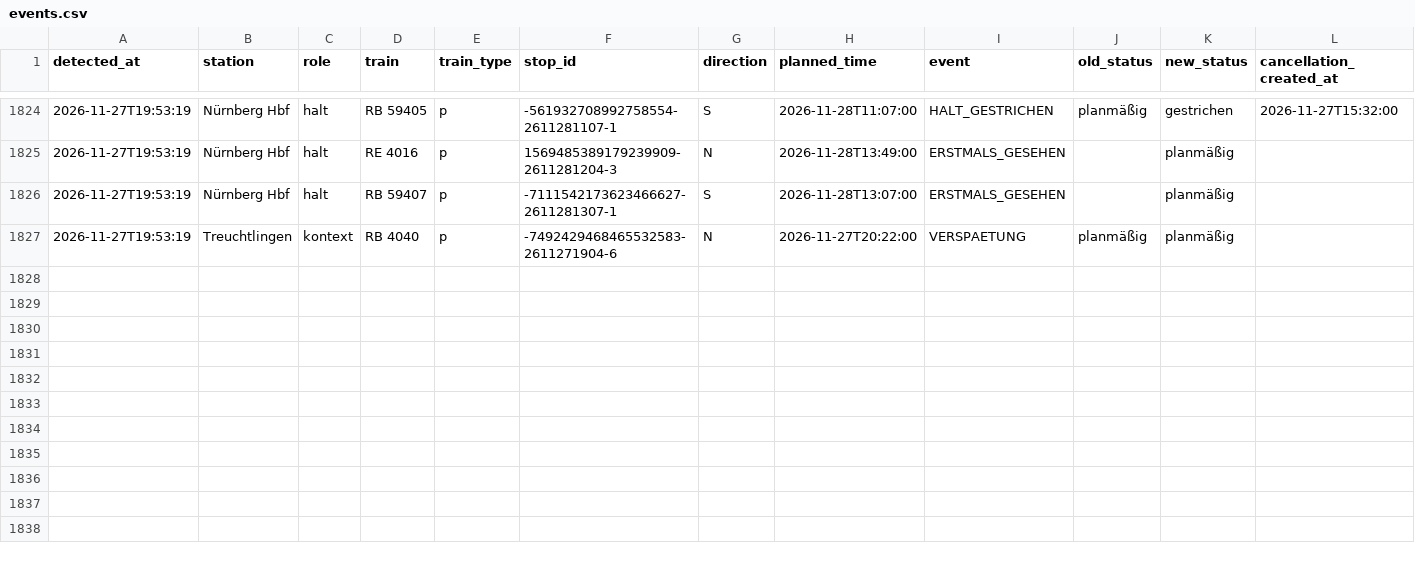
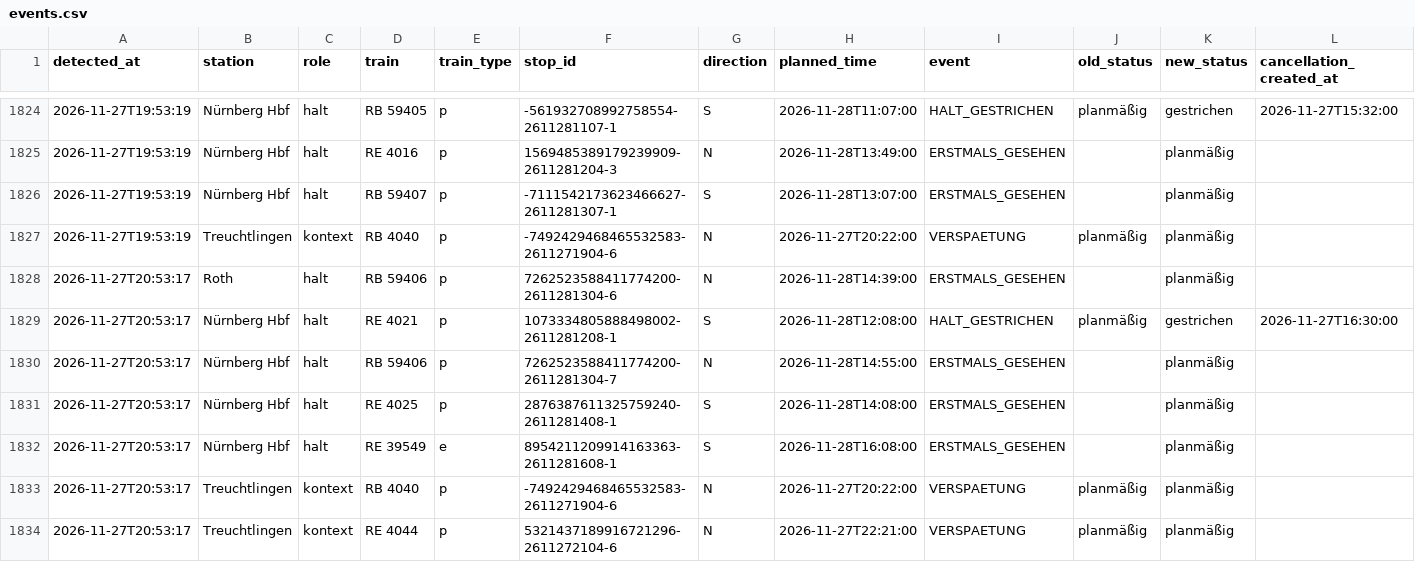
Before and after one commit to frederikwalter/RE1-Monitor, a CSV file: events.csv, drawn as a sheet; only a part is shown, gaps mark what is left out; rows hold the shown columns only; the diff names each change by its address in the sheet, - before the commit and + after, or states it on an @@ line.

```diff
--- a/events.csv
+++ b/events.csv
+row 1828: 2026-11-27T20:53:17 | Roth | halt | RB 59406 | p | 7262523588411774200-2611281304-6 | N | 2026-11-28T14:39:00 | ERSTMALS_GESEHEN |  | planmäßig
+row 1829: 2026-11-27T20:53:17 | Nürnberg Hbf | halt | RE 4021 | p | 1073334805888498002-2611281208-1 | S | 2026-11-28T12:08:00 | HALT_GESTRICHEN | planmäßig | gestrichen | 2026-11-27T16:30:00
+row 1830: 2026-11-27T20:53:17 | Nürnberg Hbf | halt | RB 59406 | p | 7262523588411774200-2611281304-7 | N | 2026-11-28T14:55:00 | ERSTMALS_GESEHEN |  | planmäßig
+row 1831: 2026-11-27T20:53:17 | Nürnberg Hbf | halt | RE 4025 | p | 2876387611325759240-2611281408-1 | S | 2026-11-28T14:08:00 | ERSTMALS_GESEHEN |  | planmäßig
+row 1832: 2026-11-27T20:53:17 | Nürnberg Hbf | halt | RE 39549 | e | 8954211209914163363-2611281608-1 | S | 2026-11-28T16:08:00 | ERSTMALS_GESEHEN |  | planmäßig
+row 1833: 2026-11-27T20:53:17 | Treuchtlingen | kontext | RB 4040 | p | -7492429468465532583-2611271904-6 | N | 2026-11-27T20:22:00 | VERSPAETUNG | planmäßig | planmäßig
+row 1834: 2026-11-27T20:53:17 | Treuchtlingen | kontext | RE 4044 | p | 5321437189916721296-2611272104-6 | N | 2026-11-27T22:21:00 | VERSPAETUNG | planmäßig | planmäßig
```
Also changed, not shown: runs.csv, 7 other files.
